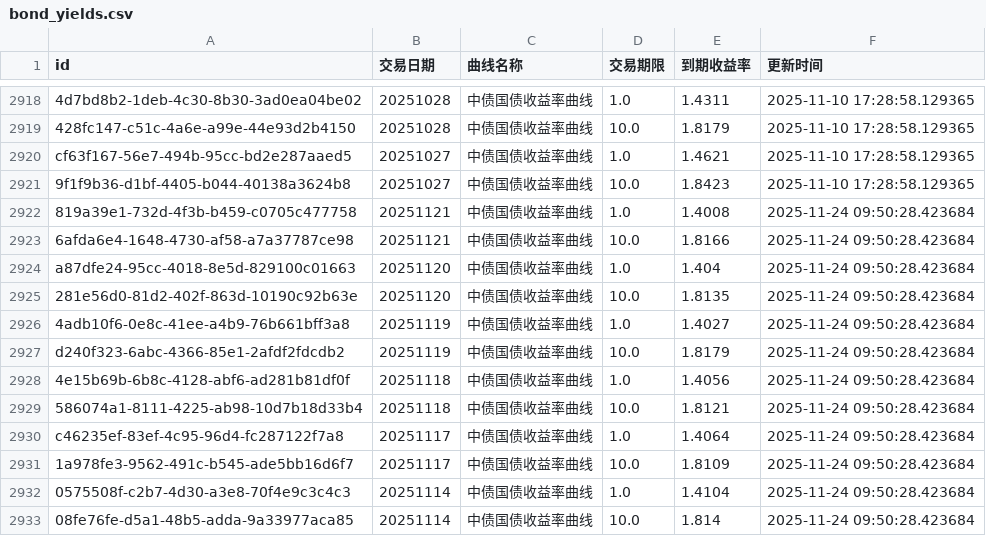
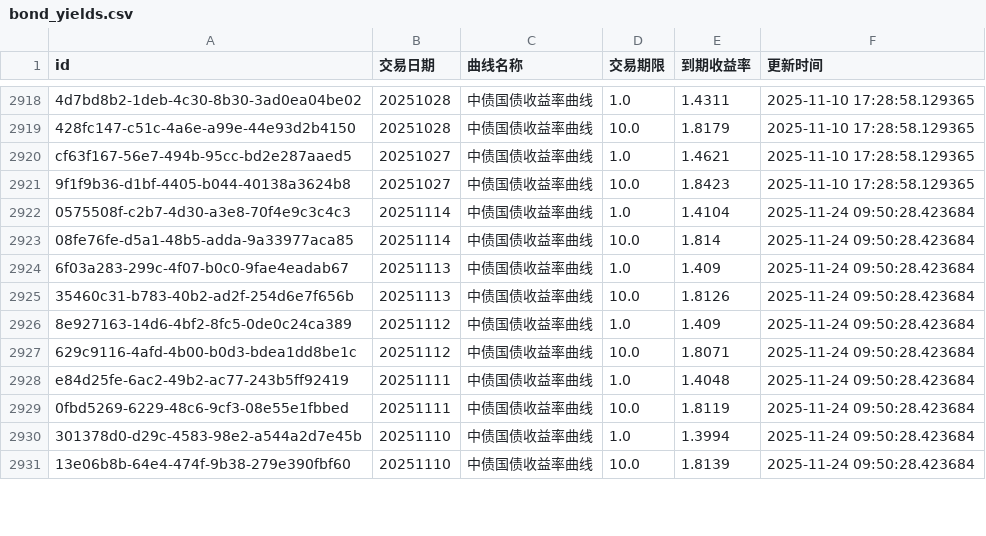
Before and after one commit to ha5h6r000wn/st_idx_visualizer, a CSV file: data/csv/bond_yields.csv, drawn as a sheet; only a part is shown, gaps mark what is left out; the shorter side is filled out with more unchanged rows; removed rows and columns are numbered as before the commit, all else as after; the diff covers the shown part only; the diff names each change by its address in the sheet, - before the commit and + after, or states it on an @@ line.

```diff
--- a/data/csv/bond_yields.csv
+++ b/data/csv/bond_yields.csv
-row 2922: 819a39e1-732d-4f3b-b459-c0705c477758 | 20251121 | 中债国债收益率曲线 | 1.0 | 1.4008 | 2025-11-24 09:50:28.423684
-row 2923: 6afda6e4-1648-4730-af58-a7a37787ce98 | 20251121 | 中债国债收益率曲线 | 10.0 | 1.8166 | 2025-11-24 09:50:28.423684
-row 2924: a87dfe24-95cc-4018-8e5d-829100c01663 | 20251120 | 中债国债收益率曲线 | 1.0 | 1.404 | 2025-11-24 09:50:28.423684
-row 2925: 281e56d0-81d2-402f-863d-10190c92b63e | 20251120 | 中债国债收益率曲线 | 10.0 | 1.8135 | 2025-11-24 09:50:28.423684
-row 2926: 4adb10f6-0e8c-41ee-a4b9-76b661bff3a8 | 20251119 | 中债国债收益率曲线 | 1.0 | 1.4027 | 2025-11-24 09:50:28.423684
-row 2927: d240f323-6abc-4366-85e1-2afdf2fdcdb2 | 20251119 | 中债国债收益率曲线 | 10.0 | 1.8179 | 2025-11-24 09:50:28.423684
-row 2928: 4e15b69b-6b8c-4128-abf6-ad281b81df0f | 20251118 | 中债国债收益率曲线 | 1.0 | 1.4056 | 2025-11-24 09:50:28.423684
-row 2929: 586074a1-8111-4225-ab98-10d7b18d33b4 | 20251118 | 中债国债收益率曲线 | 10.0 | 1.8121 | 2025-11-24 09:50:28.423684
-row 2930: c46235ef-83ef-4c95-96d4-fc287122f7a8 | 20251117 | 中债国债收益率曲线 | 1.0 | 1.4064 | 2025-11-24 09:50:28.423684
-row 2931: 1a978fe3-9562-491c-b545-ade5bb16d6f7 | 20251117 | 中债国债收益率曲线 | 10.0 | 1.8109 | 2025-11-24 09:50:28.423684
```
Also changed, not shown: 20 added rows elsewhere in this file, data/csv/index_valuations.csv, 2 other files.
